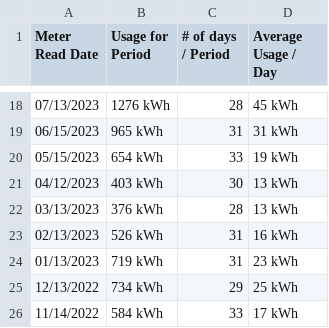
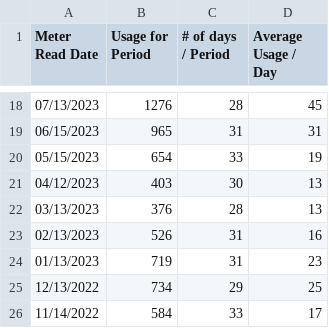
Before and after one commit to jackonawalk/csv, a CSV file: convertcsv.csv, drawn as a sheet; only a part is shown, gaps mark what is left out; the diff covers the shown part only.

```diff
--- a/convertcsv.csv
+++ b/convertcsv.csv
@@ -18,9 +18,9 @@ Meter Read Date,Usage for Period,# of days / Period,Average Usage / Day
-07/13/2023,1276 kWh,28,45 kWh
-06/15/2023,965 kWh,31,31 kWh
-05/15/2023,654 kWh,33,19 kWh
-04/12/2023,403 kWh,30,13 kWh
-03/13/2023,376 kWh,28,13 kWh
-02/13/2023,526 kWh,31,16 kWh
-01/13/2023,719 kWh,31,23 kWh
-12/13/2022,734 kWh,29,25 kWh
-11/14/2022,584 kWh,33,17 kWh
+07/13/2023,1276,28,45
+06/15/2023,965,31,31
+05/15/2023,654,33,19
+04/12/2023,403,30,13
+03/13/2023,376,28,13
+02/13/2023,526,31,16
+01/13/2023,719,31,23
+12/13/2022,734,29,25
+11/14/2022,584,33,17
```
Also changed, not shown: 32 edited cells elsewhere in this file.
